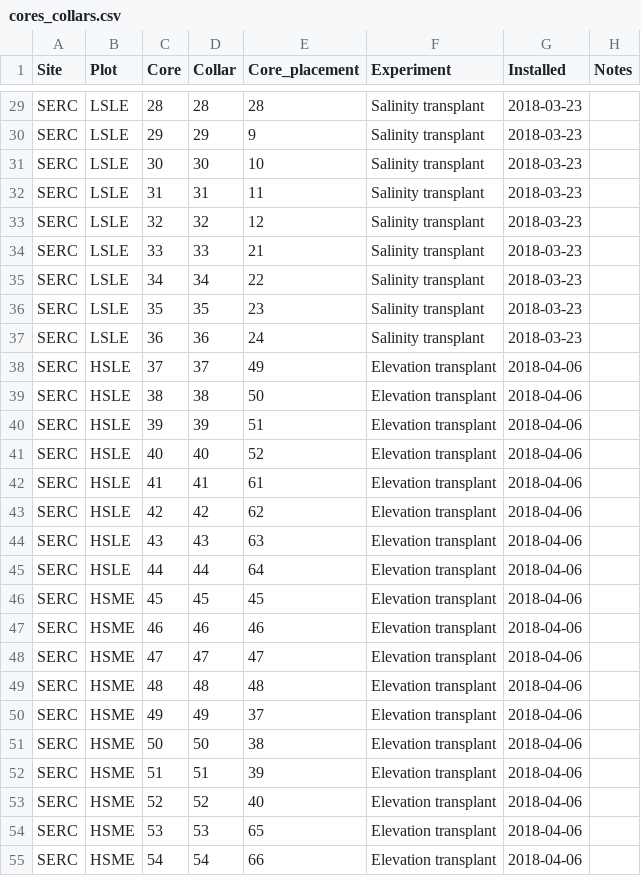
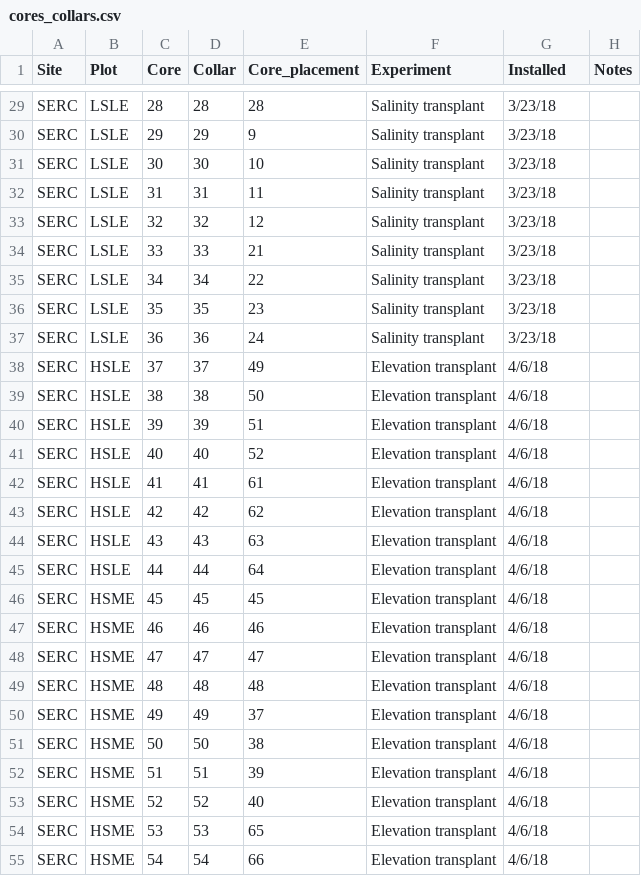
Before and after one commit to PNNL-PREMIS/PREMIS-ghg, a CSV file: design/cores_collars.csv, drawn as a sheet; only a part is shown, gaps mark what is left out; the diff covers the shown part only; the diff names each change by its address in the sheet, - before the commit and + after, or states it on an @@ line.

```diff
--- a/design/cores_collars.csv
+++ b/design/cores_collars.csv
-G29:G37 (Installed): 2018-03-23
+G29:G37 (Installed): 3/23/18
-G38:G55 (Installed): 2018-04-06
+G38:G55 (Installed): 4/6/18
```
Also changed, not shown: 105 edited cells elsewhere in this file.
